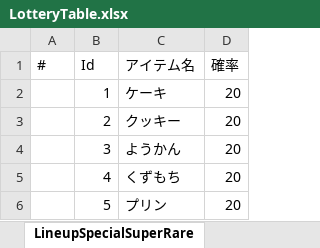
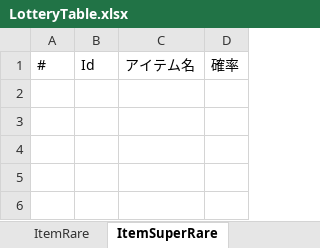
Before and after one commit to Yuka-Maekawa/ym_pf20251104, an Excel workbook: Assets/File/Gacha/LotteryTable.xlsx, sheet ItemSuperRare, drawn as a sheet; values as stored, in another font and other column widths than the file's, no borders; charts and pictures not drawn; the diff names each change by its address in the sheet, - before the commit and + after, or states it on an @@ line.

```diff
--- a/Assets/File/Gacha/LotteryTable.xlsx (sheet ItemSuperRare)
+++ b/Assets/File/Gacha/LotteryTable.xlsx (sheet ItemSuperRare)
-sheet tab: LineupSpecialSuperRare
+sheet tab: ItemSuperRare
-row 2:  | 1 | ケーキ | 20
-row 3:  | 2 | クッキー | 20
-row 4:  | 3 | ようかん | 20
-row 5:  | 4 | くずもち | 20
-row 6:  | 5 | プリン | 20
```
Also changed, not shown: sheet ItemRare, other sheet tabs, charts or pictures, 11 other files.
